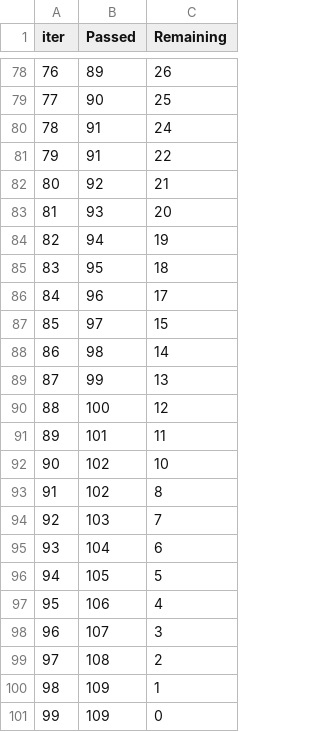
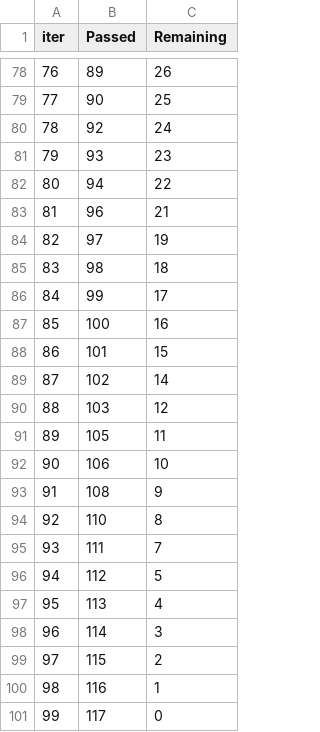
Before and after one commit to Amish929/mlproject1, a TSV file: catboost_info/time_left.tsv, drawn as a sheet; only a part is shown, gaps mark what is left out; the diff covers the shown part only.

```diff
--- a/catboost_info/time_left.tsv
+++ b/catboost_info/time_left.tsv
@@ -79,23 +79,23 @@ iter	Passed	Remaining
 77	90	25
-78	91	24
-79	91	22
-80	92	21
-81	93	20
-82	94	19
-83	95	18
-84	96	17
-85	97	15
-86	98	14
-87	99	13
-88	100	12
-89	101	11
-90	102	10
-91	102	8
-92	103	7
-93	104	6
-94	105	5
-95	106	4
-96	107	3
-97	108	2
-98	109	1
-99	109	0
+78	92	24
+79	93	23
+80	94	22
+81	96	21
+82	97	19
+83	98	18
+84	99	17
+85	100	16
+86	101	15
+87	102	14
+88	103	12
+89	105	11
+90	106	10
+91	108	9
+92	110	8
+93	111	7
+94	112	5
+95	113	4
+96	114	3
+97	115	2
+98	116	1
+99	117	0
```
Also changed, not shown: 139 edited cells elsewhere in this file, 6 other files.
